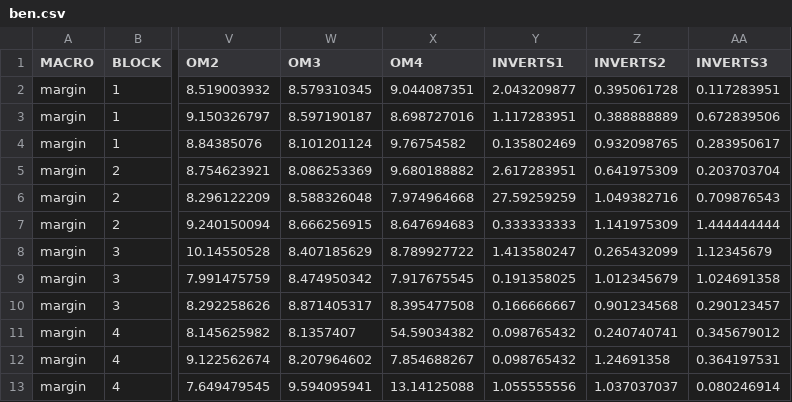
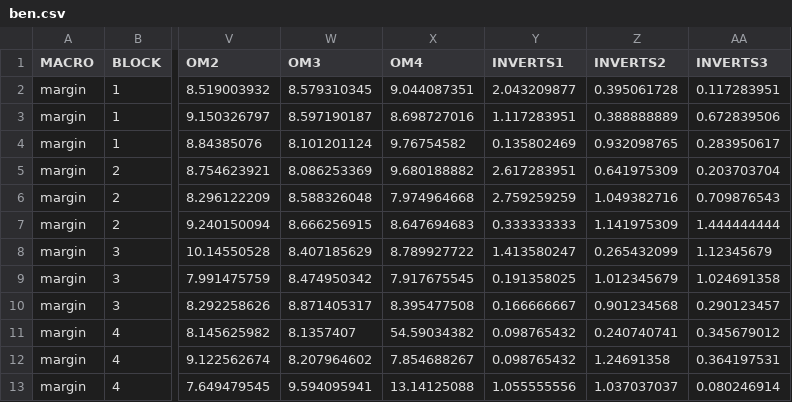
Before and after one commit to aurielfournier/biometry_materials, a CSV file: 20160310_biometry_lab_8_repeated_measures/ben.csv, drawn as a sheet; only a part is shown, gaps mark what is left out; the diff names each change by its address in the sheet, - before the commit and + after, or states it on an @@ line.

```diff
--- a/20160310_biometry_lab_8_repeated_measures/ben.csv
+++ b/20160310_biometry_lab_8_repeated_measures/ben.csv
-Y6 (INVERTS1): 27.59259259
+Y6 (INVERTS1): 2.759259259
```
Also changed, not shown: 1 other file.
